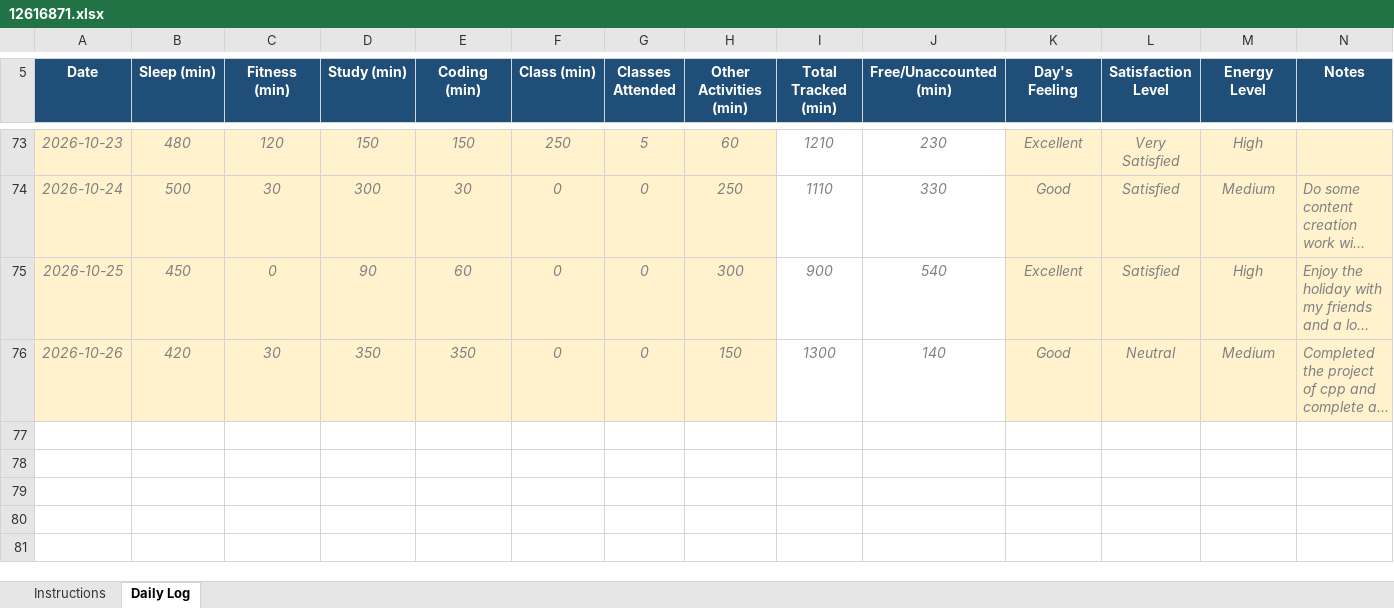
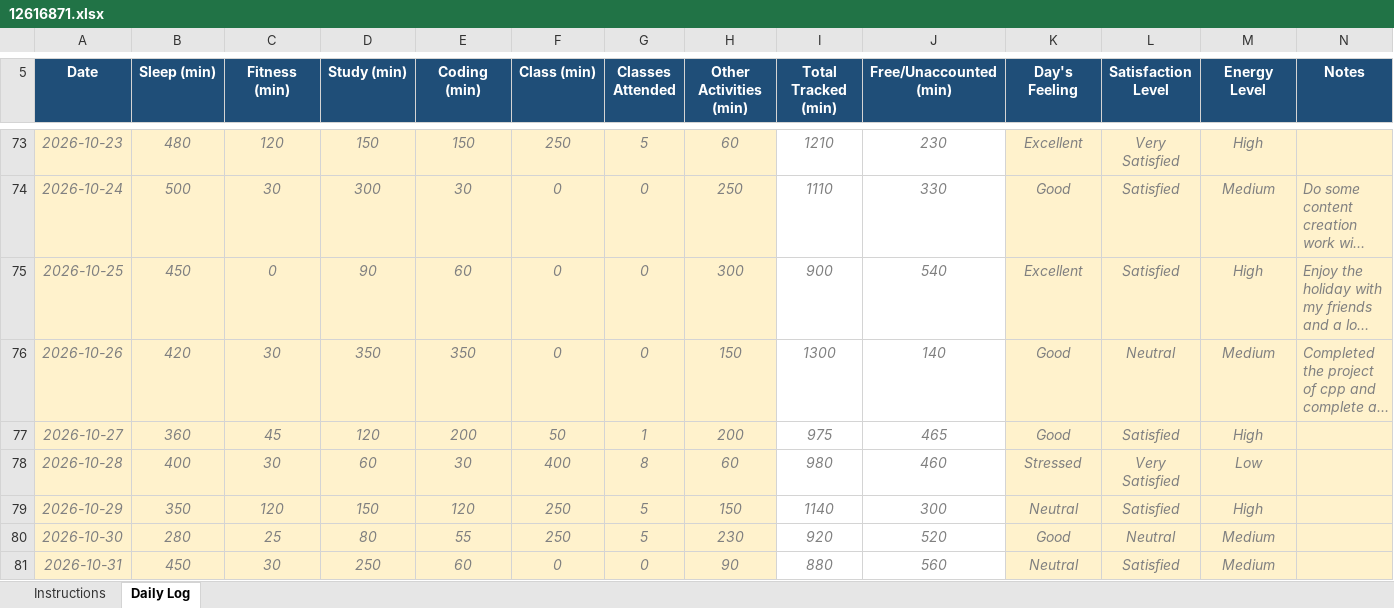
Before and after one commit to Jay-Govind-Kumar/12616871_CAP776_D1P2632, an Excel workbook: 12616871.xlsx, sheet Daily Log, drawn as a sheet; only a part is shown, gaps mark what is left out; long unchanged cells end in …; values as stored, in another font and other column widths than the file's, no borders; conditional formats not drawn; the diff names each change by its address in the sheet, - before the commit and + after, or states it on an @@ line.

Commit message:
update daily log

```diff
--- a/12616871.xlsx (sheet Daily Log)
+++ b/12616871.xlsx (sheet Daily Log)
+row 77: 2026-10-27 | 360 | 45 | 120 | 200 | 50 | 1 | 200 | 975 | 465 | Good | Satisfied | High
+row 78: 2026-10-28 | 400 | 30 | 60 | 30 | 400 | 8 | 60 | 980 | 460 | Stressed | Very Satisfied | Low
+row 79: 2026-10-29 | 350 | 120 | 150 | 120 | 250 | 5 | 150 | 1140 | 300 | Neutral | Satisfied | High
+row 80: 2026-10-30 | 280 | 25 | 80 | 55 | 250 | 5 | 230 | 920 | 520 | Good | Neutral | Medium
+row 81: 2026-10-31 | 450 | 30 | 250 | 60 | 0 | 0 | 90 | 880 | 560 | Neutral | Satisfied | Medium
```
